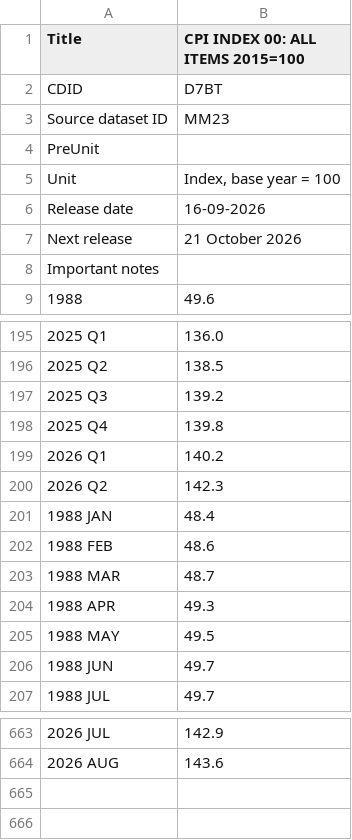
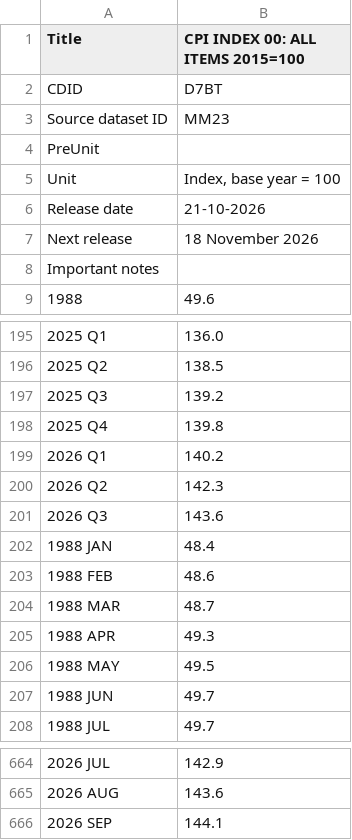
Before and after one commit to PolicyEngine/uk-triple-lock, a CSV file: data/raw/ons_d7bt_cpi_index.csv, drawn as a sheet; only a part is shown, gaps mark what is left out.

```diff
--- a/data/raw/ons_d7bt_cpi_index.csv
+++ b/data/raw/ons_d7bt_cpi_index.csv
@@ -5,4 +5,4 @@
 "Unit","Index, base year = 100"
-"Release date","16-09-2026"
-"Next release","21 October 2026"
+"Release date","21-10-2026"
+"Next release","18 November 2026"
 "Important notes",
@@ -200,2 +200,3 @@
 "2026 Q2","142.3"
+"2026 Q3","143.6"
 "1988 JAN","48.4"
@@ -664 +665,2 @@
 "2026 AUG","143.6"
+"2026 SEP","144.1"
```
Also changed, not shown: data/obr_central_forecast.csv, data/obr_forecast_errors.csv, 9 other files.
